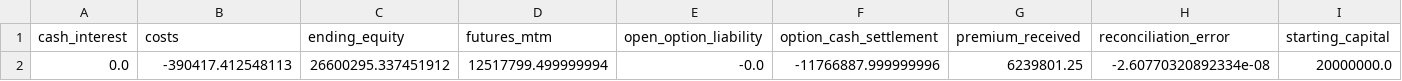
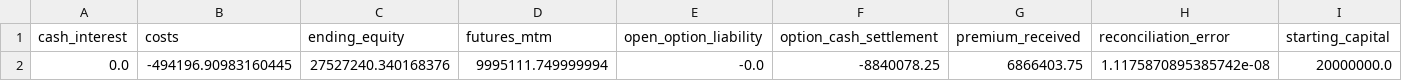
Before and after one commit to Satyam1609/Wheel_strategy, a CSV file: outputs_nifty/pnl_attribution.csv, drawn as a sheet.

```diff
--- a/outputs_nifty/pnl_attribution.csv
+++ b/outputs_nifty/pnl_attribution.csv
@@ -1,2 +1,2 @@
 cash_interest,costs,ending_equity,futures_mtm,open_option_liability,option_cash_settlement,premium_received,reconciliation_error,starting_capital
-0.0,-390417.412548113,26600295.337451912,12517799.499999994,-0.0,-11766887.999999996,6239801.25,-2.60770320892334e-08,20000000.0
+0.0,-494196.90983160445,27527240.340168376,9995111.749999994,-0.0,-8840078.25,6866403.75,1.1175870895385742e-08,20000000.0
```
Also changed, not shown: outputs_nifty/daily_positions.csv, outputs_nifty/diagnostics.csv, 9 other files.
